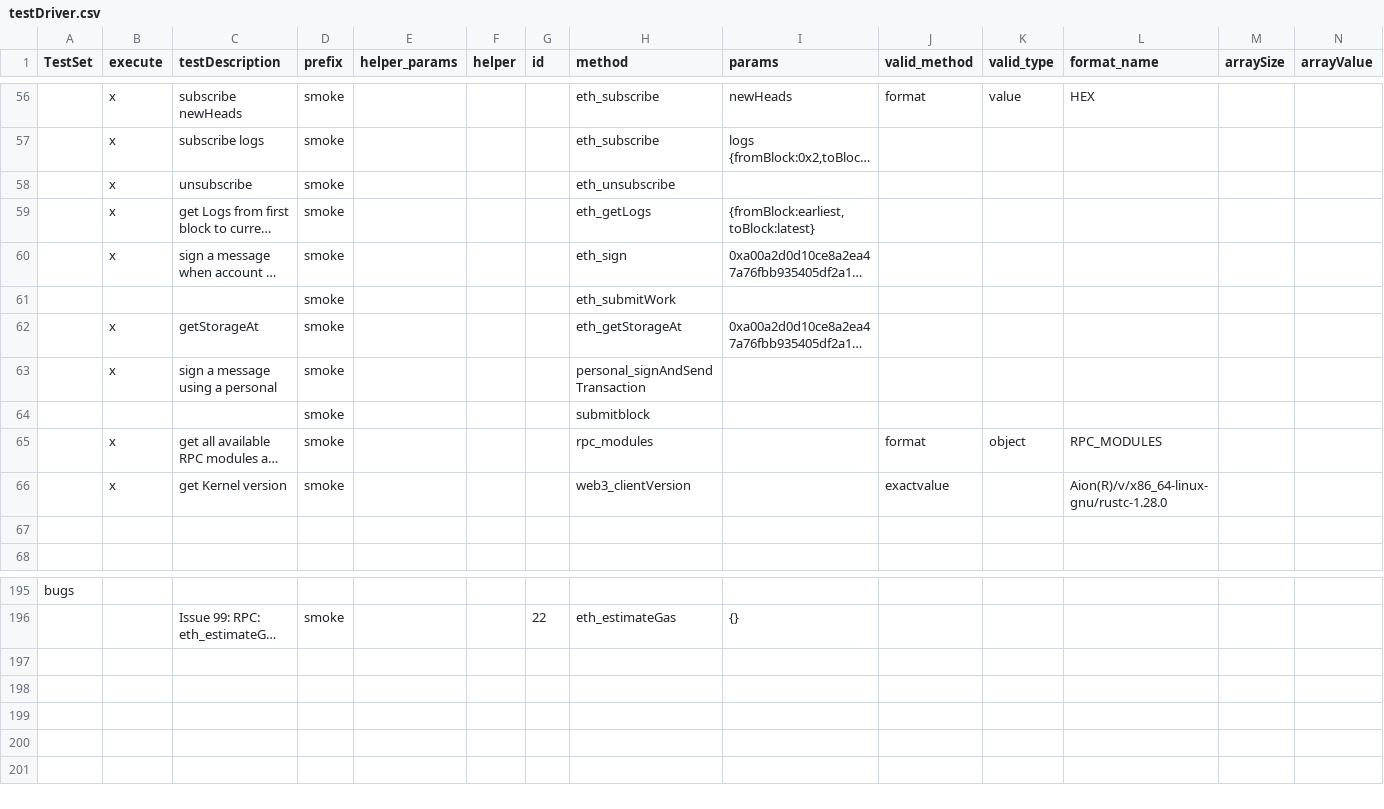
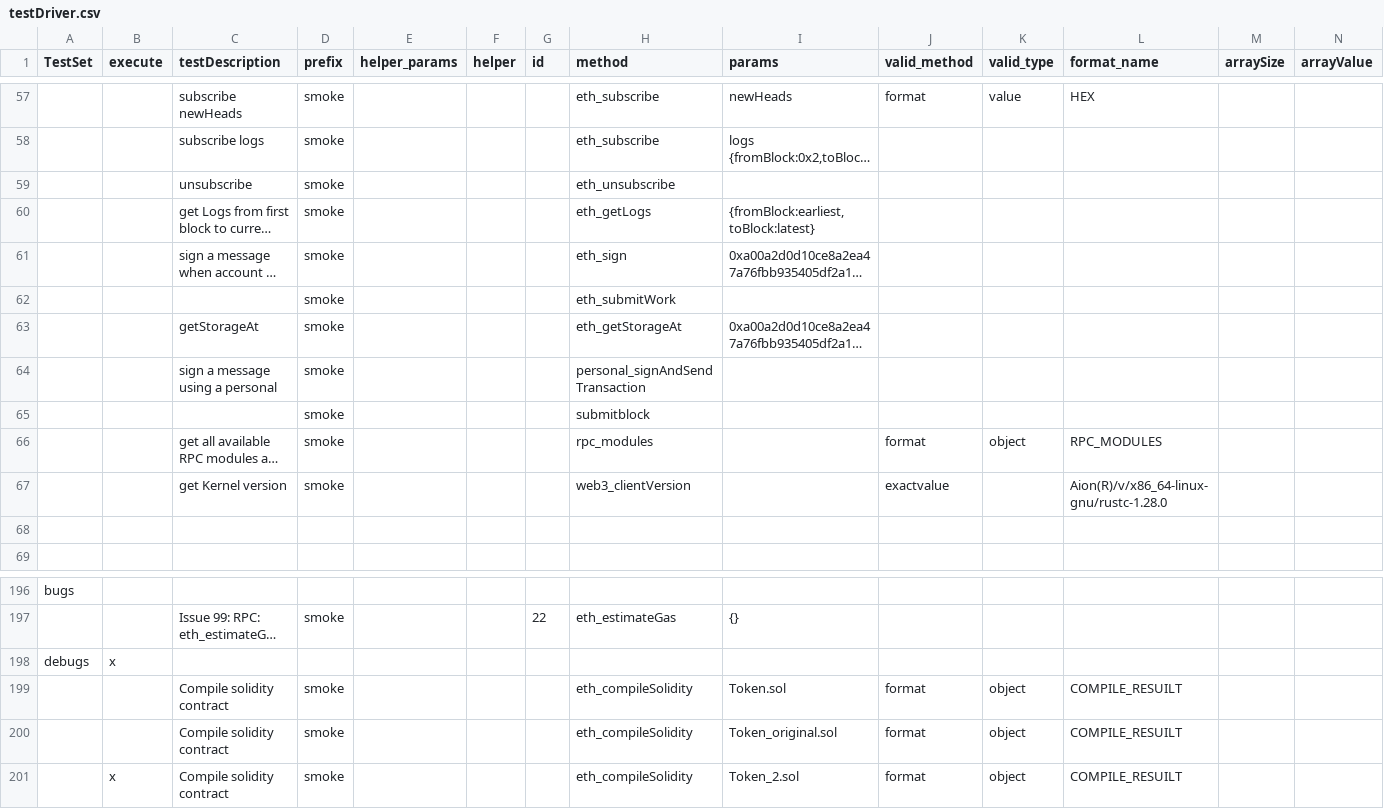
Before and after one commit to makkii-dev/qa-rpc, a CSV file: test_cases/testDriver.csv, drawn as a sheet; only a part is shown, gaps mark what is left out; long unchanged cells end in …; addresses are those after the commit; rows hold the shown columns only; the diff covers the shown part only; the diff names each change by its address in the sheet, - before the commit and + after, or states it on an @@ line.

```diff
--- a/test_cases/testDriver.csv
+++ b/test_cases/testDriver.csv
-B57:B61 (execute): x
+B57:B61 (execute): (empty)
-B63:B64 (execute): x
+B63:B64 (execute): (empty)
-B66:B67 (execute): x
+B66:B67 (execute): (empty)
+row 198: debugs | x
+row 199:  |  | Compile solidity contract | smoke |  |  |  | eth_compileSolidity | Token.sol | format | object | COMPILE_RESUILT
+row 200:  |  | Compile solidity contract | smoke |  |  |  | eth_compileSolidity | Token_original.sol | format | object | COMPILE_RESUILT
+row 201:  | x | Compile solidity contract | smoke |  |  |  | eth_compileSolidity | Token_2.sol | format | object | COMPILE_RESUILT
```
Also changed, not shown: 1 added row and 53 edited cells elsewhere in this file, 12 other files.
